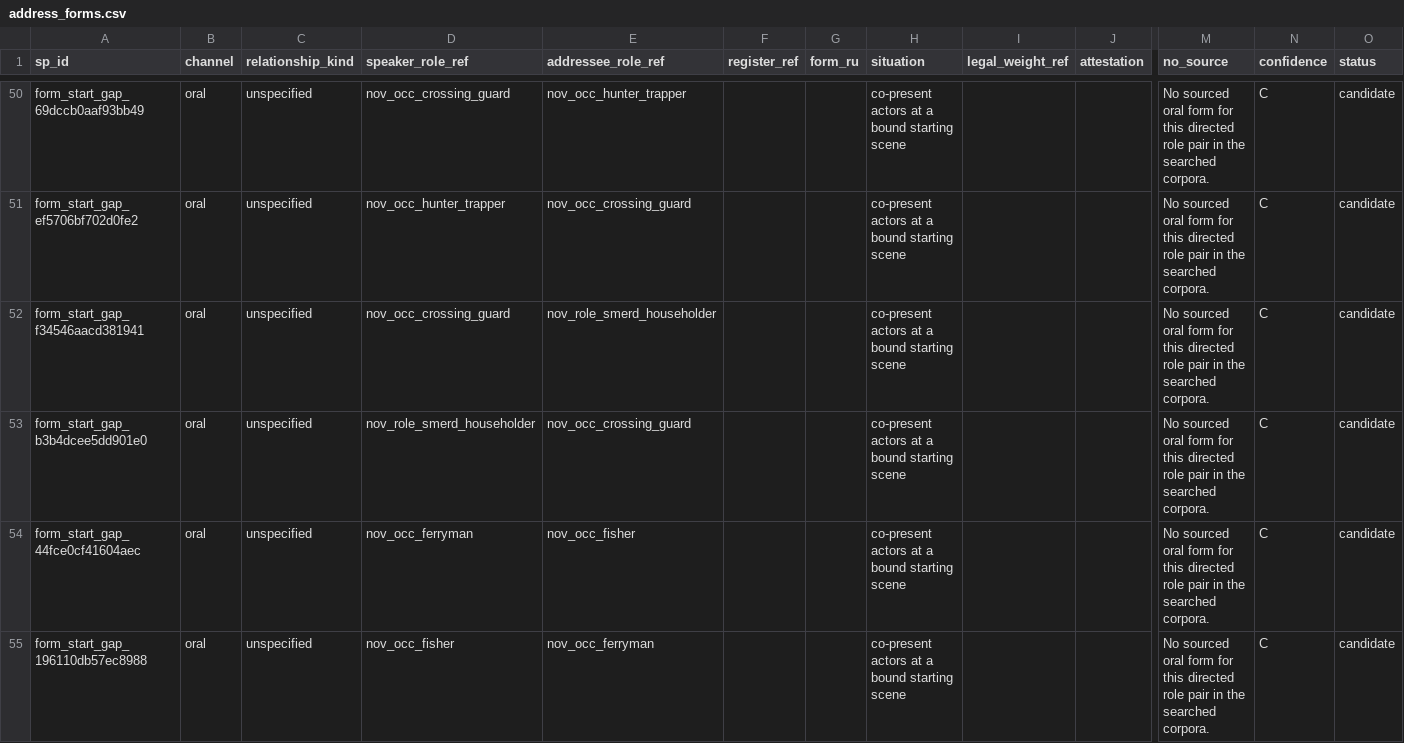
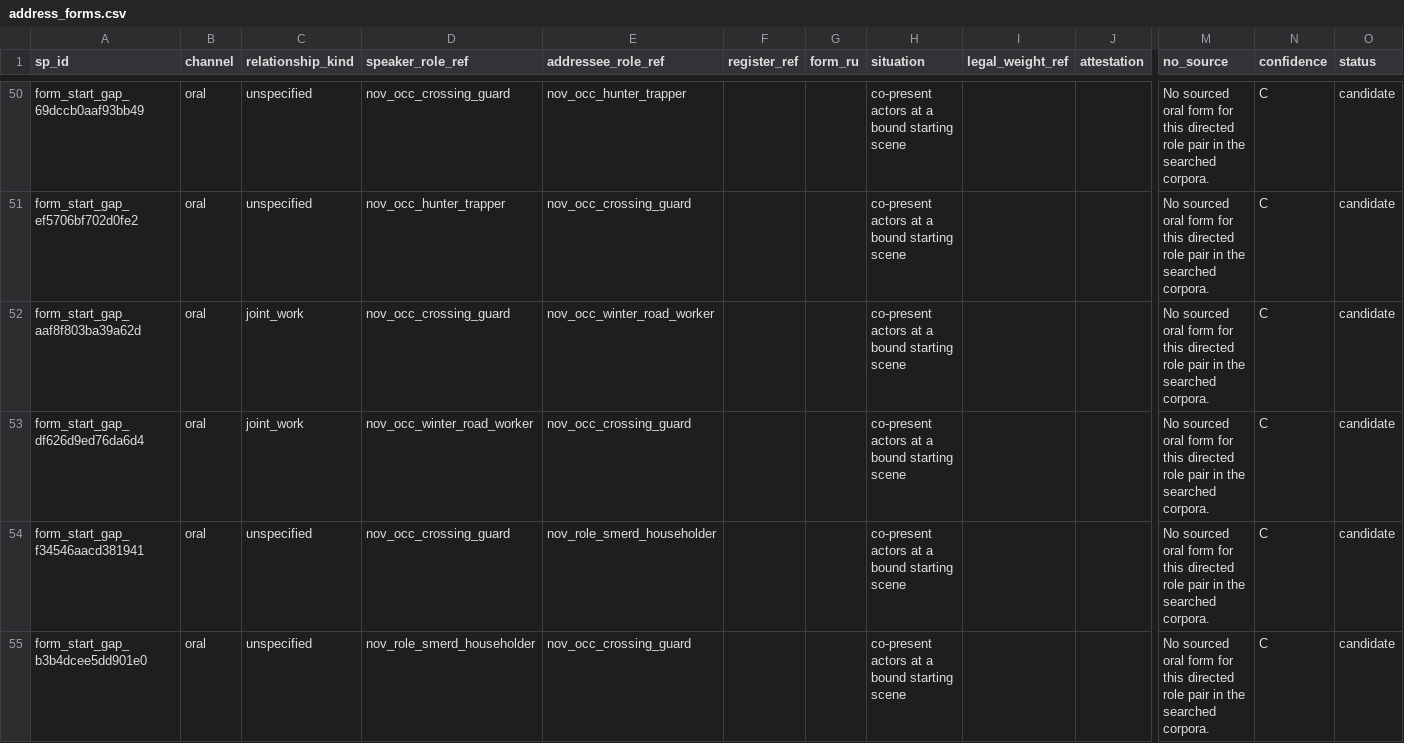
Before and after one commit to PavelSlaven/Novgorod1230, a CSV file: data/world-catalogs/novgorod/game-base-v1/households-psychology-speech/speech_address/address_forms.csv, drawn as a sheet; only a part is shown, gaps mark what is left out; the shorter side is filled out with more unchanged rows; rows hold the shown columns only; the diff names each change by its address in the sheet, - before the commit and + after, or states it on an @@ line.

```diff
--- a/data/world-catalogs/novgorod/game-base-v1/households-psychology-speech/speech_address/address_forms.csv
+++ b/data/world-catalogs/novgorod/game-base-v1/households-psychology-speech/speech_address/address_forms.csv
+row 52: form_start_gap_aaf8f803ba39a62d | oral | joint_work | nov_occ_crossing_guard | nov_occ_winter_road_worker |  |  | co-present actors at a bound starting scene |  |  | No sourced oral form for this directed role pair in the searched corpora. | C | candidate
+row 53: form_start_gap_df626d9ed76da6d4 | oral | joint_work | nov_occ_winter_road_worker | nov_occ_crossing_guard |  |  | co-present actors at a bound starting scene |  |  | No sourced oral form for this directed role pair in the searched corpora. | C | candidate
```
Also changed, not shown: data/world-catalogs/novgorod/game-base-v1/buildings-interiors-containers/ambience/settlement_ambience_texts.csv, data/world-catalogs/novgorod/game-base-v1/fauna-fish-invertebrates-livestock/fauna/phase_activity.csv, 27 other files.
